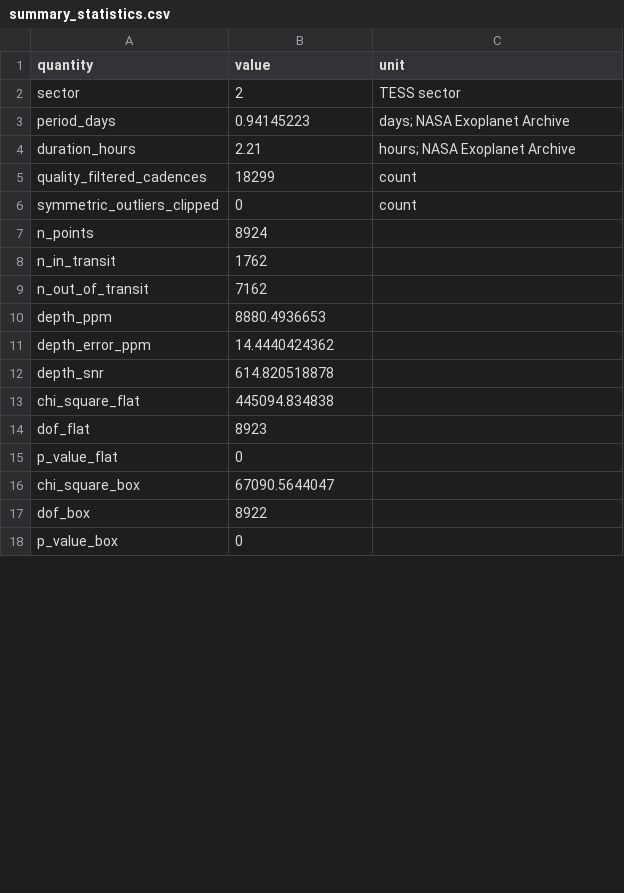
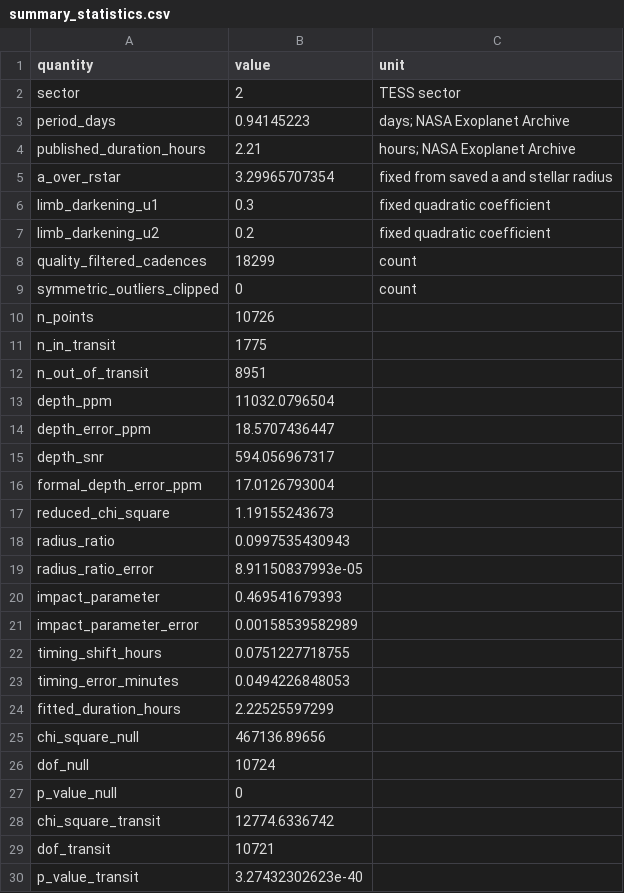
Before and after one commit to Biswajit1999/wasp-18b-exoplanet-report, a CSV file: figures/summary_statistics.csv, drawn as a sheet; only a part is shown; the diff covers the shown part only.

Commit message:
Replace fixed box with timing-adjusted transit fit

```diff
--- a/figures/summary_statistics.csv
+++ b/figures/summary_statistics.csv
@@ -3,16 +3,28 @@ sector,2,TESS sector
 period_days,0.94145223,days; NASA Exoplanet Archive
-duration_hours,2.21,hours; NASA Exoplanet Archive
+published_duration_hours,2.21,hours; NASA Exoplanet Archive
+a_over_rstar,3.29965707354,fixed from saved a and stellar radius
+limb_darkening_u1,0.3,fixed quadratic coefficient
+limb_darkening_u2,0.2,fixed quadratic coefficient
 quality_filtered_cadences,18299,count
 symmetric_outliers_clipped,0,count
-n_points,8924,
-n_in_transit,1762,
-n_out_of_transit,7162,
-depth_ppm,8880.4936653,
-depth_error_ppm,14.4440424362,
-depth_snr,614.820518878,
-chi_square_flat,445094.834838,
-dof_flat,8923,
-p_value_flat,0,
-chi_square_box,67090.5644047,
-dof_box,8922,
-p_value_box,0,
+n_points,10726,
+n_in_transit,1775,
+n_out_of_transit,8951,
+depth_ppm,11032.0796504,
+depth_error_ppm,18.5707436447,
+depth_snr,594.056967317,
+formal_depth_error_ppm,17.0126793004,
+reduced_chi_square,1.19155243673,
+radius_ratio,0.0997535430943,
+radius_ratio_error,8.91150837993e-05,
+impact_parameter,0.469541679393,
+impact_parameter_error,0.00158539582989,
+timing_shift_hours,0.0751227718755,
+timing_error_minutes,0.0494226848053,
+fitted_duration_hours,2.22525597299,
+chi_square_null,467136.89656,
+dof_null,10724,
+p_value_null,0,
+chi_square_transit,12774.6336742,
+dof_transit,10721,
+p_value_transit,3.27432302623e-40,
```
Also changed, not shown: 4 added rows and 2 edited cells elsewhere in this file, figures/multisector_statistics.csv, 12 other files.
